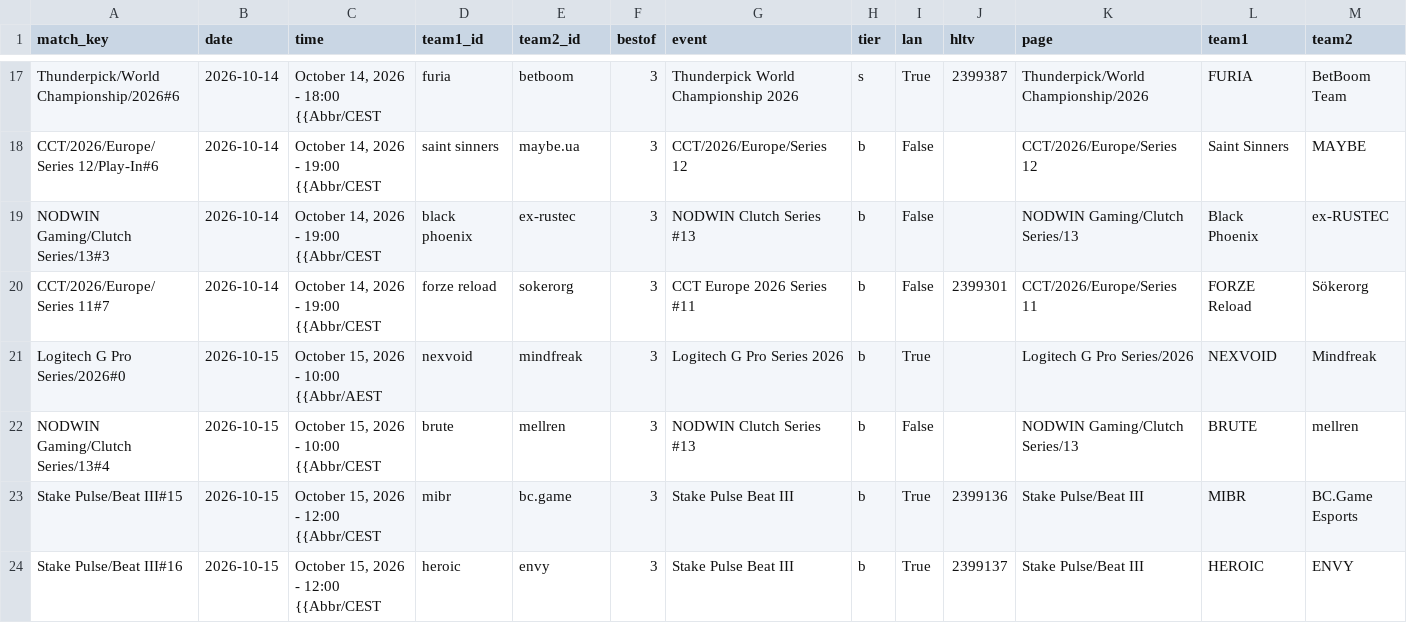
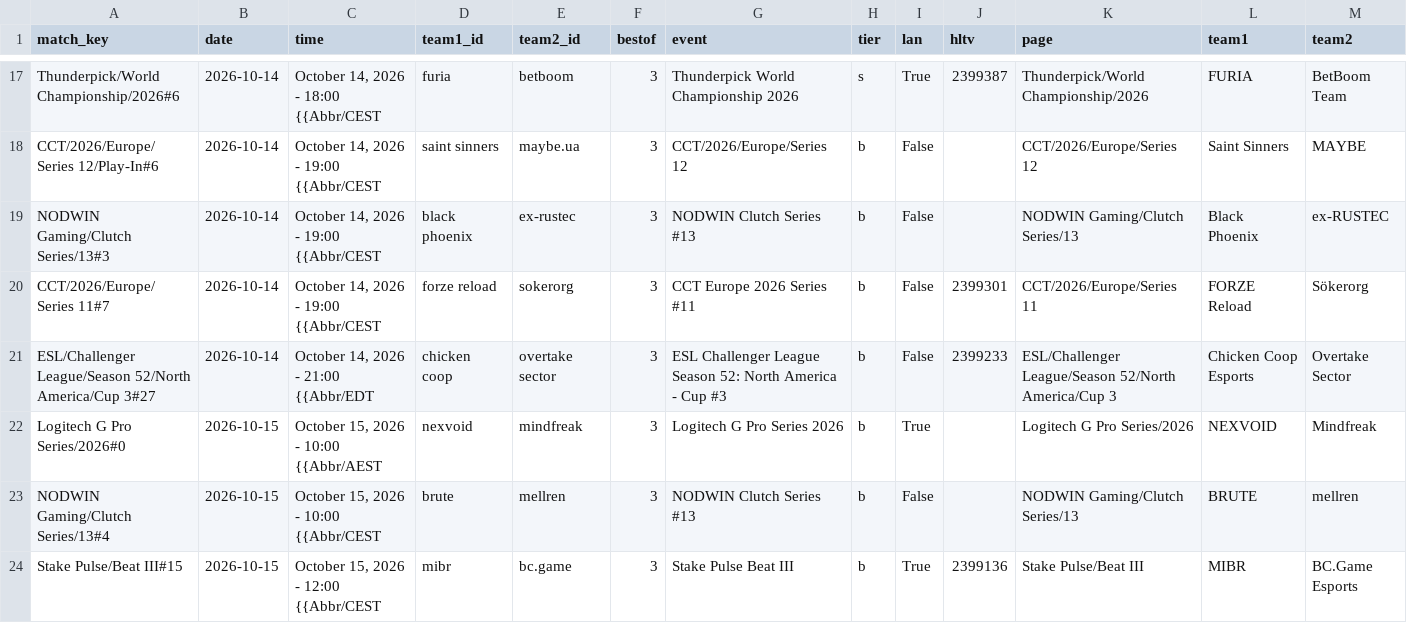
Before and after one commit to sb291099-create/Cs2-form, a CSV file: data/upcoming.csv, drawn as a sheet; only a part is shown, gaps mark what is left out; the shorter side is filled out with more unchanged rows.

```diff
--- a/data/upcoming.csv
+++ b/data/upcoming.csv
@@ -20,2 +20,3 @@ NODWIN Gaming/Clutch Series/13#3,2026-10-14,"October 14, 2026 - 19:00 {{Abbr/CES
 CCT/2026/Europe/Series 11#7,2026-10-14,"October 14, 2026 - 19:00 {{Abbr/CEST",forze reload,sokerorg,3,CCT Europe 2026 Series #11,b,False,2399301,CCT/2026/Europe/Series 11,FORZE Reload,Sökerorg
+ESL/Challenger League/Season 52/North America/Cup 3#27,2026-10-14,"October 14, 2026 - 21:00 {{Abbr/EDT",chicken coop,overtake sector,3,ESL Challenger League Season 52: North America - Cup #3,b,False,2399233,ESL/Challenger League/Season 52/North America/Cup 3,Chicken Coop Esports,Overtake Sector
 Logitech G Pro Series/2026#0,2026-10-15,"October 15, 2026 - 10:00 {{Abbr/AEST",nexvoid,mindfreak,3,Logitech G Pro Series 2026,b,True,,Logitech G Pro Series/2026,NEXVOID,Mindfreak
```
Also changed, not shown: data/news.csv, 4 other files.
